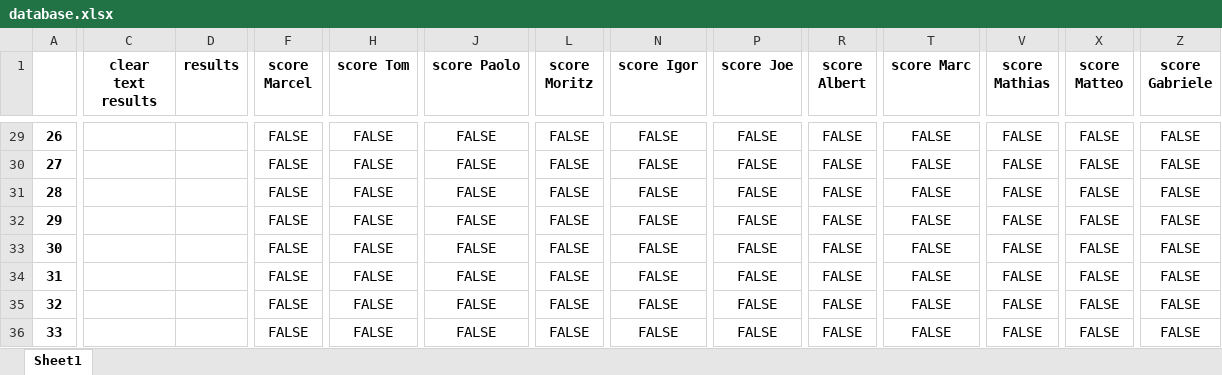
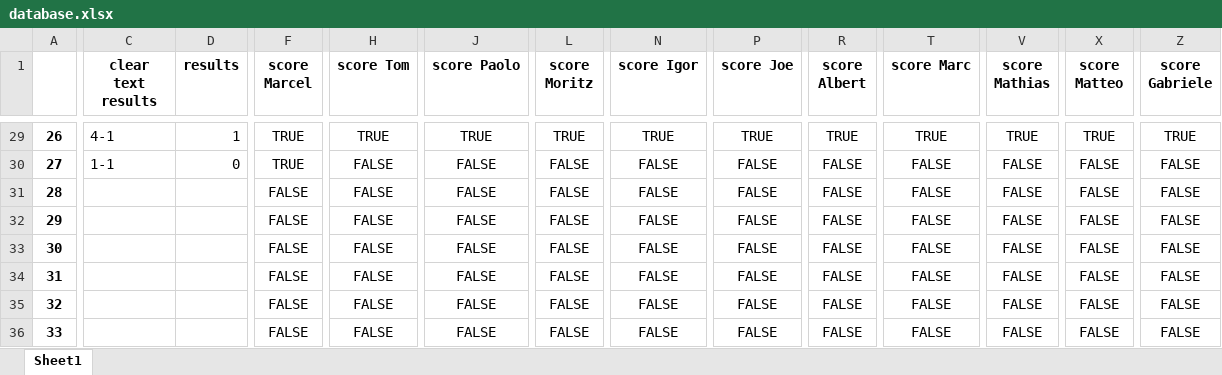
Before and after one commit to marcelcech/WorldCupBettings2022, an Excel workbook: backend/database.xlsx, sheet Sheet1, drawn as a sheet; only a part is shown, gaps mark what is left out; values as stored, in another font and other column widths than the file's, no borders; the diff covers the shown part only; the diff names each change by its address in the sheet, - before the commit and + after, or states it on an @@ line.

```diff
--- a/backend/database.xlsx (sheet Sheet1)
+++ b/backend/database.xlsx (sheet Sheet1)
-C29 (clear text results): (empty)
+C29 (clear text results): 4-1
-D29 (results): (empty)
+D29 (results): 1
-F29:F30 (score Marcel): FALSE
+F29:F30 (score Marcel): TRUE
-H29 (score Tom): FALSE
+H29 (score Tom): TRUE
-J29 (score Paolo): FALSE
+J29 (score Paolo): TRUE
-L29 (score Moritz): FALSE
+L29 (score Moritz): TRUE
-N29 (score Igor): FALSE
+N29 (score Igor): TRUE
-P29 (score Joe): FALSE
+P29 (score Joe): TRUE
-R29 (score Albert): FALSE
+R29 (score Albert): TRUE
-T29 (score Marc): FALSE
+T29 (score Marc): TRUE
-V29 (score Mathias): FALSE
+V29 (score Mathias): TRUE
-X29 (score Matteo): FALSE
+X29 (score Matteo): TRUE
-Z29 (score Gabriele): FALSE
+Z29 (score Gabriele): TRUE
-C30 (clear text results): (empty)
+C30 (clear text results): 1-1
-D30 (results): (empty)
+D30 (results): 0
```
Also changed, not shown: 54 edited cells elsewhere in this sheet.
